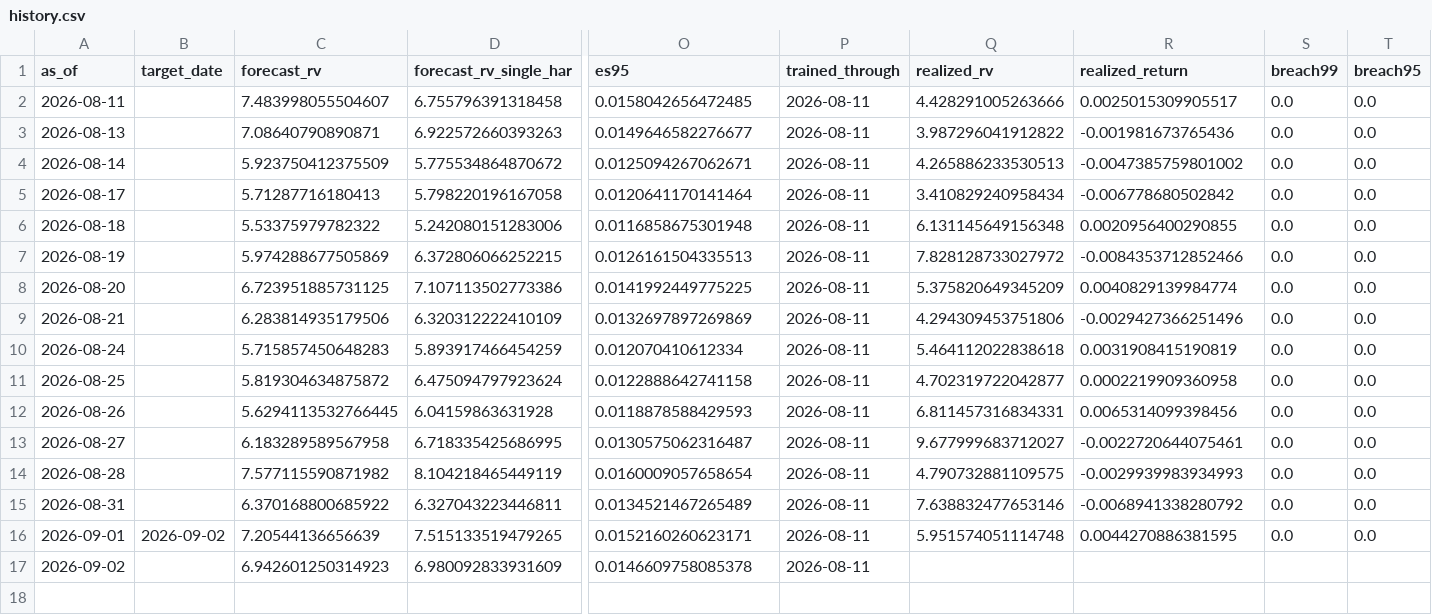
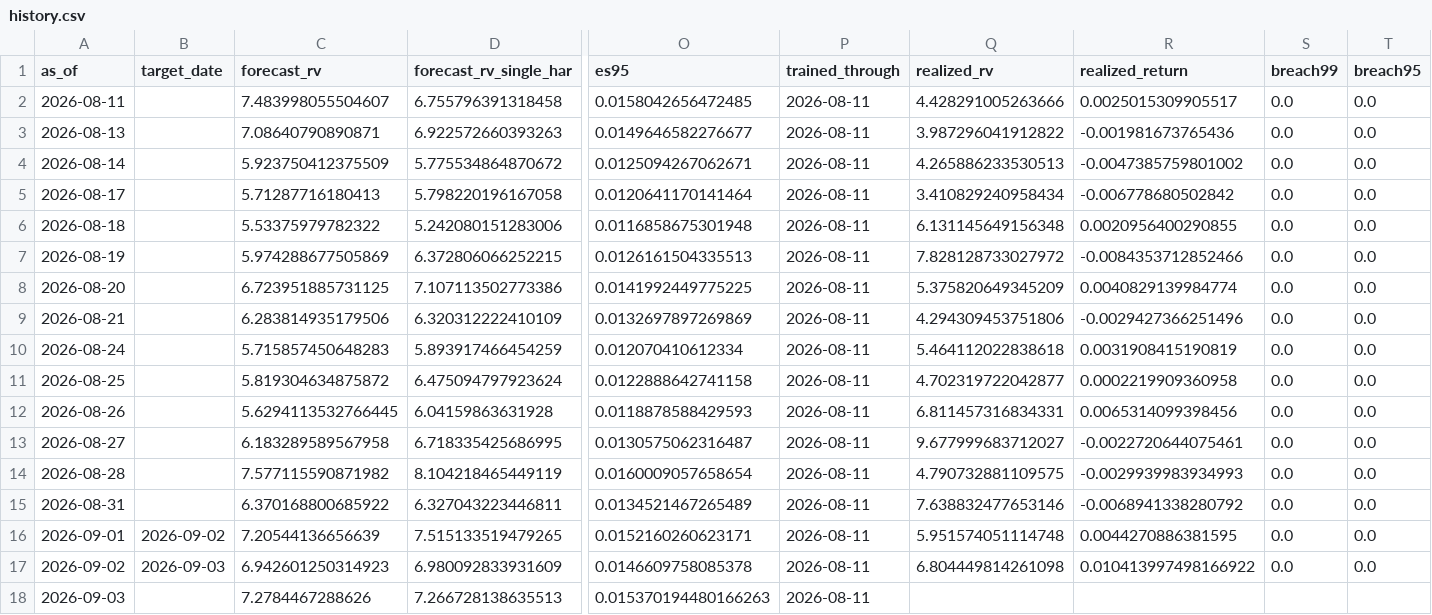
Before and after one commit to gracebianchi/volatility-forecaster, a CSV file: data/forecasts/history.csv, drawn as a sheet; only a part is shown, gaps mark what is left out; rows hold the shown columns only; the diff names each change by its address in the sheet, - before the commit and + after, or states it on an @@ line.

```diff
--- a/data/forecasts/history.csv
+++ b/data/forecasts/history.csv
-B17 (target_date): (empty)
+B17 (target_date): 2026-09-03
-Q17 (realized_rv): (empty)
+Q17 (realized_rv): 6.804449814261098
-R17 (realized_return): (empty)
+R17 (realized_return): 0.010413997498166922
-S17 (breach99): (empty)
+S17 (breach99): 0.0
-T17 (breach95): (empty)
+T17 (breach95): 0.0
+row 18: 2026-09-03 |  | 7.2784467288626 | 7.266728138635513 | 0.015370194480166263 | 2026-08-11
```
Also changed, not shown: 3 other files.
